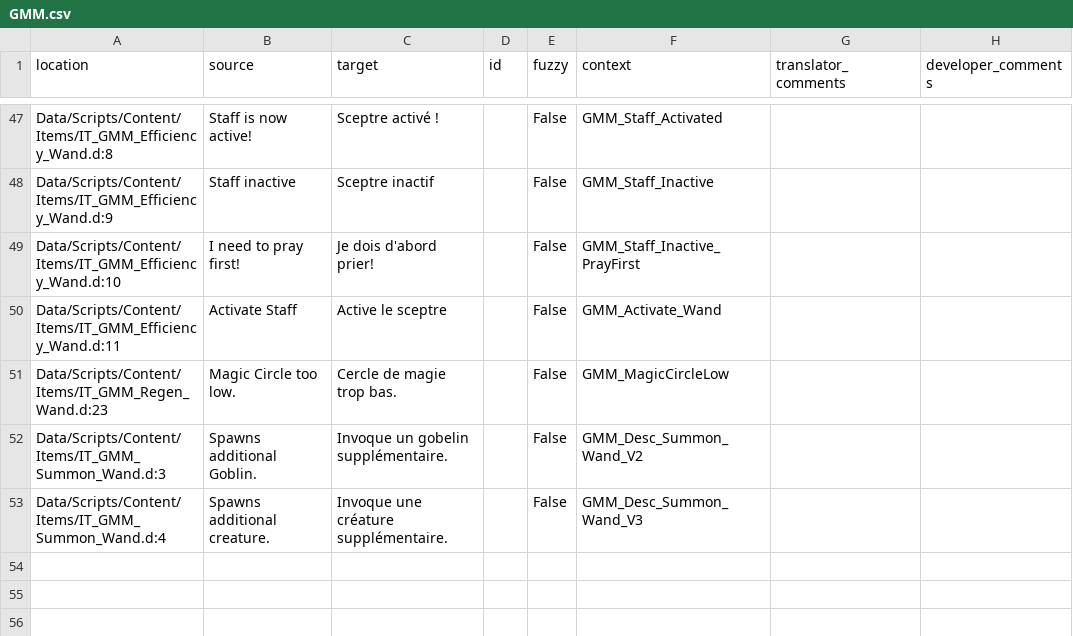
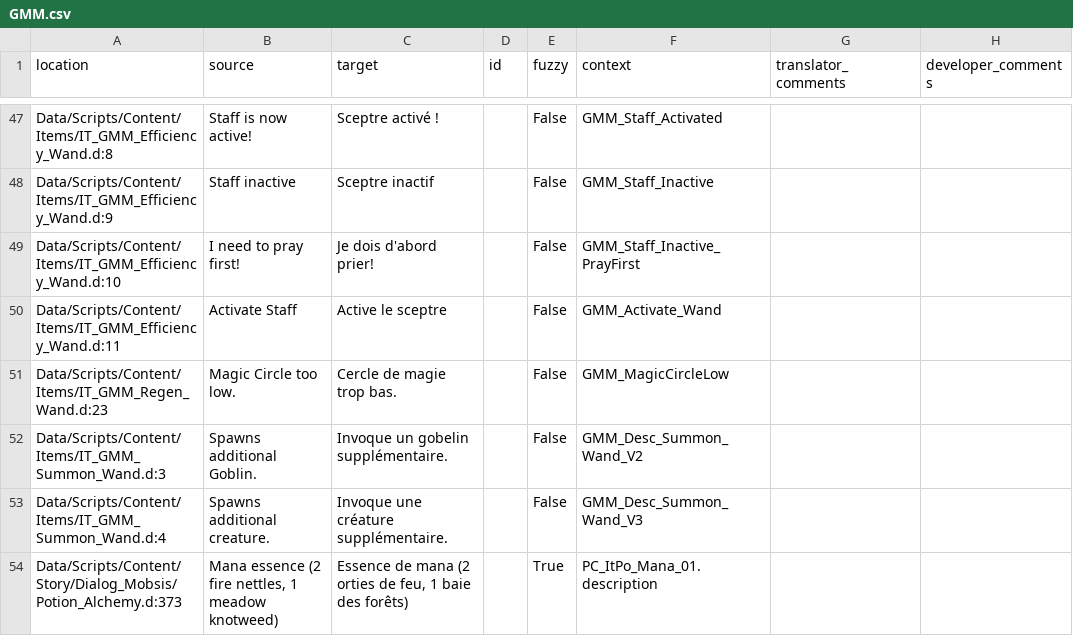
Before and after one commit to GaroK/Generous-Magic-Mod_, a CSV file: .translations/fr/GMM.csv, drawn as a sheet; only a part is shown, gaps mark what is left out.

Commit message:
Translated using Weblate (French)
Currently translated at 98.1% (52 of 53 strings)

Translation: Generous magic mod/Main module
Translate-URL: http://weblate.cokoliv.eu/projects/generous-magic-mod/main-module/fr/

```diff
--- a/.translations/fr/GMM.csv
+++ b/.translations/fr/GMM.csv
@@ -53 +53,2 @@
 "Data/Scripts/Content/Items/IT_GMM_Summon_Wand.d:4","Spawns additional creature.","Invoque une créature supplémentaire.","","False","GMM_Desc_Summon_Wand_V3","",""
+"Data/Scripts/Content/Story/Dialog_Mobsis/Potion_Alchemy.d:373","Mana essence (2 fire nettles, 1 meadow knotweed)","Essence de mana (2 orties de feu, 1 baie des forêts)","","True","PC_ItPo_Mana_01.description","",""
```
